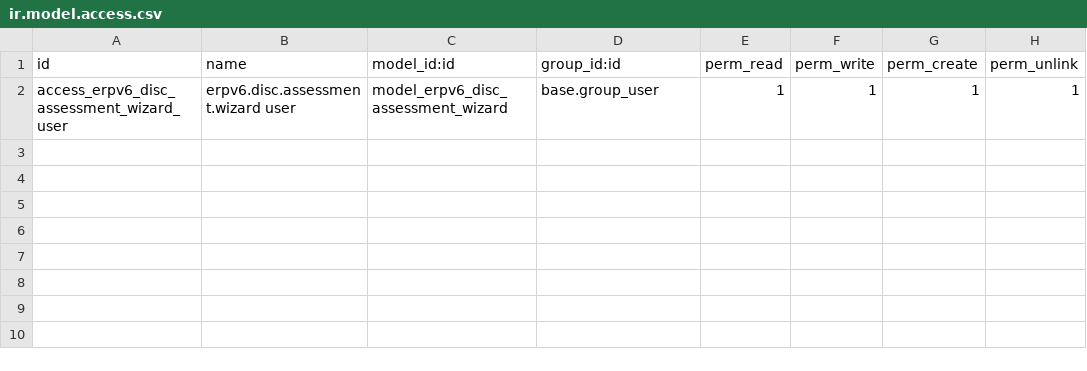
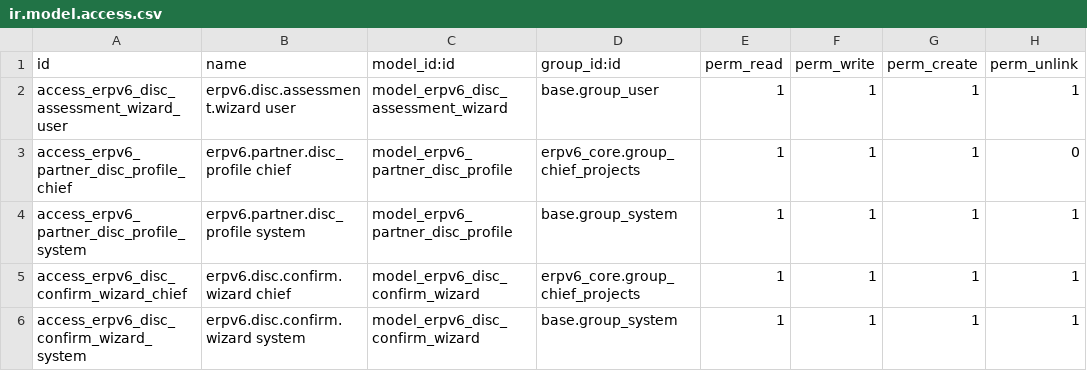
Before and after one commit to denisagrohub/v6-impresa-ai-new, a CSV file: odoo-modules/erpv6_disc_assessment/security/ir.model.access.csv, drawn as a sheet; the diff names each change by its address in the sheet, - before the commit and + after, or states it on an @@ line.

Commit message:
feat(disc): profilo DISC inferito per controparti B2B
Estende erpv6_disc_assessment (già esistente per dipendenti) con
modello separato erpv6.partner.disc_profile per controparti B2B.

Design:
- Inferenza passiva da email, deal.event, charter, scouting
- Versioning (is_current, superseded_by, version)
- Evidence citata (G3), log completo (G4)
- Guardrail: G1 visibilità solo admin/chief, G2 nessuna decisione
  automatica, G5 versioning, G6 revoca, G7 persona fisica senza
  legame business richiede conferma esplicita (GDPR art. 22)
- Endpoint regenerate/get/history/delete (solo admin/chief)
- Pulsante 'Rigenera/Cancella' su res.partner (admin/chief only)
- Wizard conferma G7 (erpv6.disc.confirm.wizard)
- Cron settimanale (inattivo di default)
- Savepoint attorno alla chiamata AI (protegge da errori provider)
- Route disc_profile_generation → Groq (era OpenRouter, decrypt
  API key falliva in contesto JWT)
- env(user=user.id) nel controller per far funzionare crypto_audit

Riferimento regola: ADDENDUM.md S.3 ('DISC sempre output, MAI
client-facing').

Fuori scope: integrazione con motore suggerimenti (C1b-DISC-2).

```diff
--- a/odoo-modules/erpv6_disc_assessment/security/ir.model.access.csv
+++ b/odoo-modules/erpv6_disc_assessment/security/ir.model.access.csv
+row 3: access_erpv6_partner_disc_profile_chief | erpv6.partner.disc_profile chief | model_erpv6_partner_disc_profile | erpv6_core.group_chief_projects | 1 | 1 | 1 | 0
+row 4: access_erpv6_partner_disc_profile_system | erpv6.partner.disc_profile system | model_erpv6_partner_disc_profile | base.group_system | 1 | 1 | 1 | 1
+row 5: access_erpv6_disc_confirm_wizard_chief | erpv6.disc.confirm.wizard chief | model_erpv6_disc_confirm_wizard | erpv6_core.group_chief_projects | 1 | 1 | 1 | 1
+row 6: access_erpv6_disc_confirm_wizard_system | erpv6.disc.confirm.wizard system | model_erpv6_disc_confirm_wizard | base.group_system | 1 | 1 | 1 | 1
```
Also changed, not shown: 11 other files.
